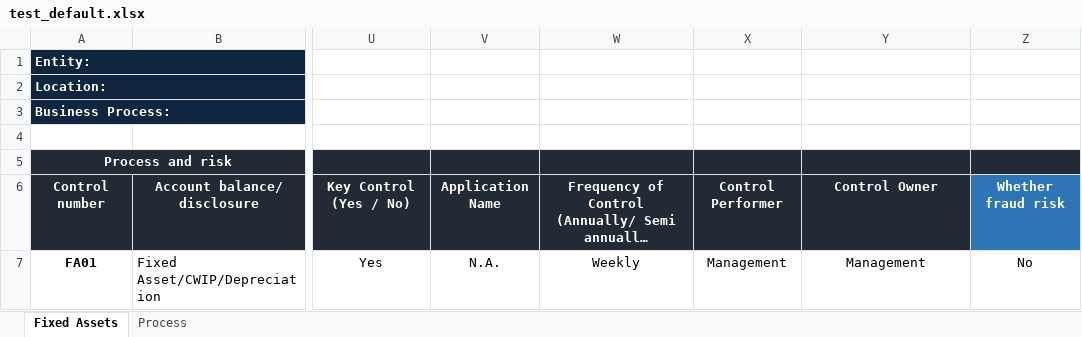
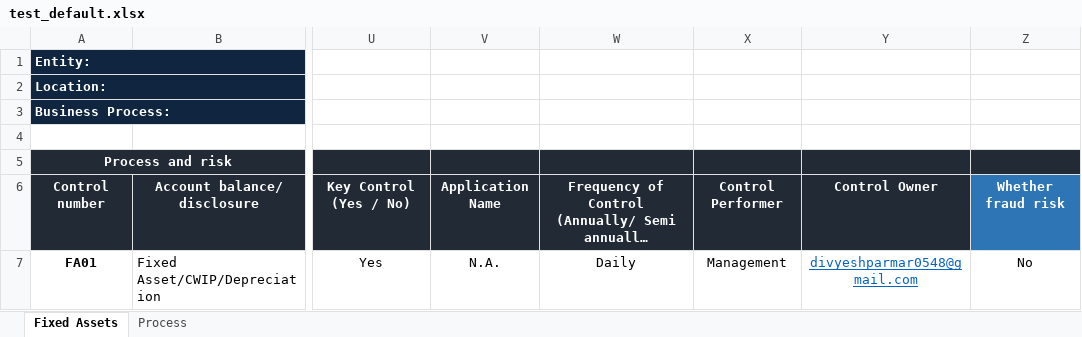
Before and after one commit to divyesh0548/IFC, an Excel workbook: test_default.xlsx, sheet Fixed Assets, drawn as a sheet; only a part is shown, gaps mark what is left out; long unchanged cells end in …; values as stored, in another font and other column widths than the file's, no borders; conditional formats not drawn; the diff names each change by its address in the sheet, - before the commit and + after, or states it on an @@ line.

```diff
--- a/test_default.xlsx (sheet Fixed Assets)
+++ b/test_default.xlsx (sheet Fixed Assets)
-W7: Weekly
+W7: Daily
-Y7: Management
+Y7: divyeshparmar0548@gmail.com
@@ Y7 underline: off → on, text colour: black → #0563C1 @@
```
Also changed, not shown: 46 other files.
